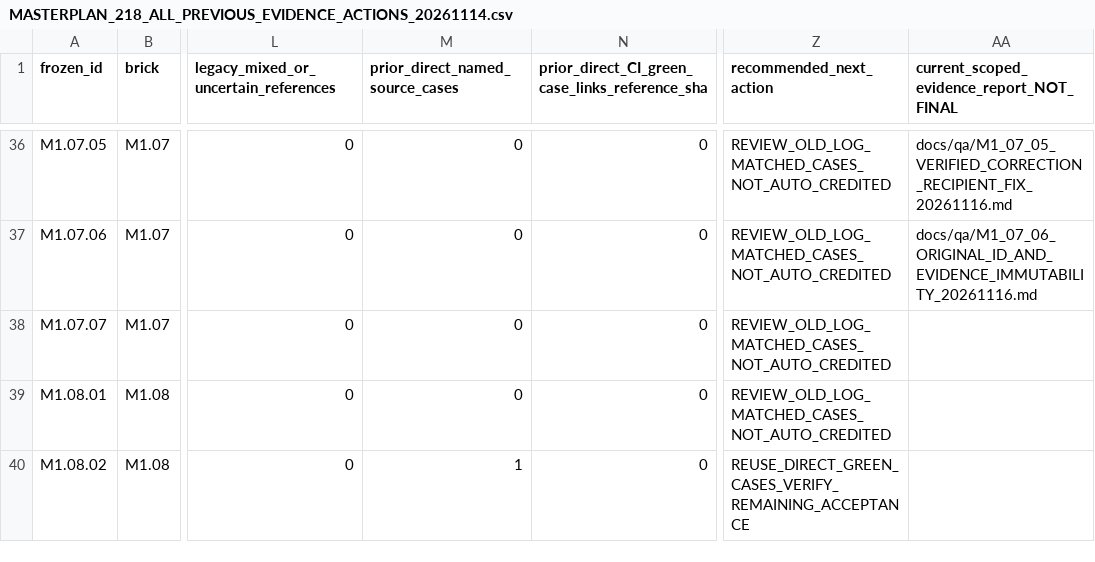
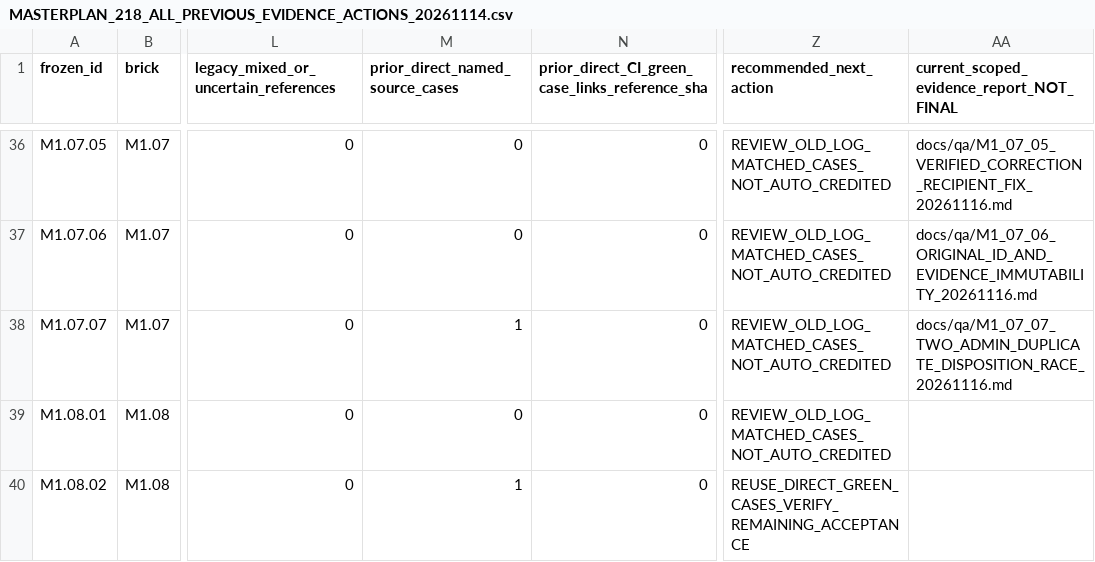
Before and after one commit to itxsam57/hseverify-production-hardening, a CSV file: docs/qa/evidence/MASTERPLAN_218_ALL_PREVIOUS_EVIDENCE_ACTIONS_20261114.csv, drawn as a sheet; only a part is shown, gaps mark what is left out; the diff names each change by its address in the sheet, - before the commit and + after, or states it on an @@ line.

Commit message:
test(M1.07.07): serialize two MFA Admin duplicate-review decisions on PostgreSQL Autopilot-Cycle: 3cc543187be0496dad6bf41a3b86cf49 Autopilot-Feature: M1.07.07-DUPLICATE-SIGNAL-INDEPENDENT-RESOLUTION Autopilot-Session: 82efc1a0-c238-4ffe-b70c-7338ca79c523

```diff
--- a/docs/qa/evidence/MASTERPLAN_218_ALL_PREVIOUS_EVIDENCE_ACTIONS_20261114.csv
+++ b/docs/qa/evidence/MASTERPLAN_218_ALL_PREVIOUS_EVIDENCE_ACTIONS_20261114.csv
-M38 (prior_direct_named_source_cases): 0
+M38 (prior_direct_named_source_cases): 1
-AA38: (empty)
+AA38: docs/qa/M1_07_07_TWO_ADMIN_DUPLICATE_DISPOSITION_RACE_20261116.md
```
Also changed, not shown: docs/qa/evidence/MASTERPLAN_218_EXECUTED_TESTS_BY_SCENARIO.csv, 14 other files.
